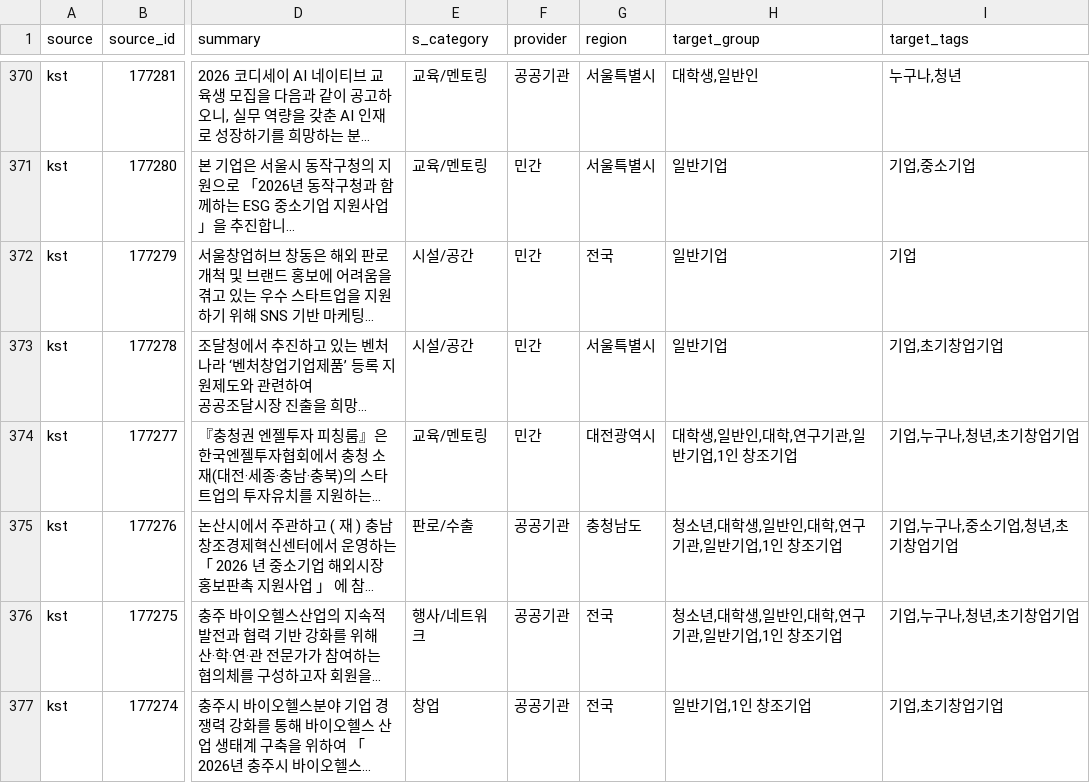
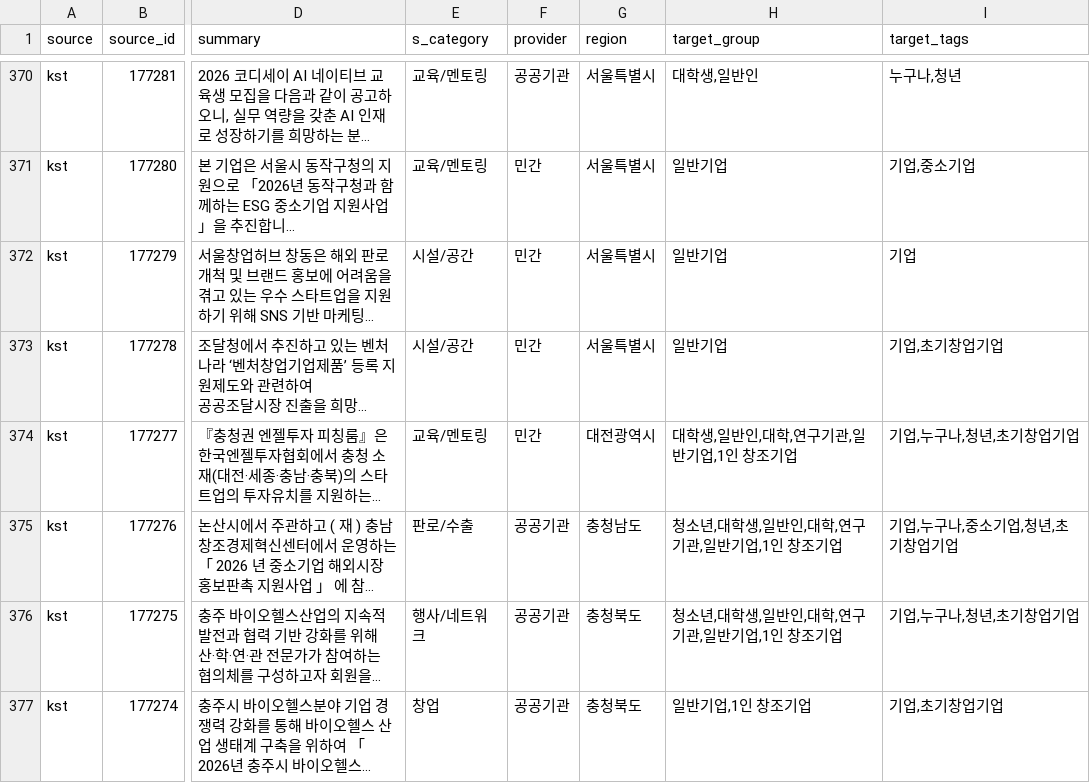
Before and after one commit to KittyNat123/PolicyRec, a CSV file: data/csv/main/main_v1_1_11.csv, drawn as a sheet; only a part is shown, gaps mark what is left out; long unchanged cells end in …; the diff covers the shown part only; the diff names each change by its address in the sheet, - before the commit and + after, or states it on an @@ line.

Commit message:
main 11

```diff
--- a/data/csv/main/main_v1_1_11.csv
+++ b/data/csv/main/main_v1_1_11.csv
-G372 (region): 전국
+G372 (region): 서울특별시
-G376:G377 (region): 전국
+G376:G377 (region): 충청북도
```
Also changed, not shown: 28 edited cells elsewhere in this file.
